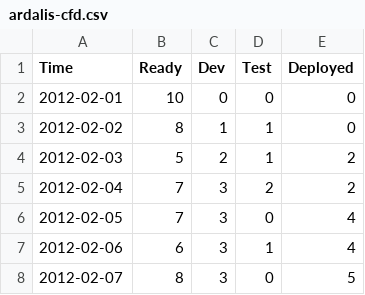
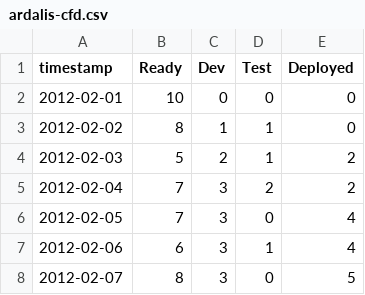
Before and after one commit to aslakhellesoy/cfd, a CSV file: src/stories/ardalis-cfd.csv, drawn as a sheet; only a part is shown.

```diff
--- a/src/stories/ardalis-cfd.csv
+++ b/src/stories/ardalis-cfd.csv
@@ -1,2 +1,2 @@
-Time,Ready,Dev,Test,Deployed
+timestamp,Ready,Dev,Test,Deployed
 2012-02-01,10,0,0,0
```
Also changed, not shown: src/stories/bekk-cfd.csv, 10 other files.
